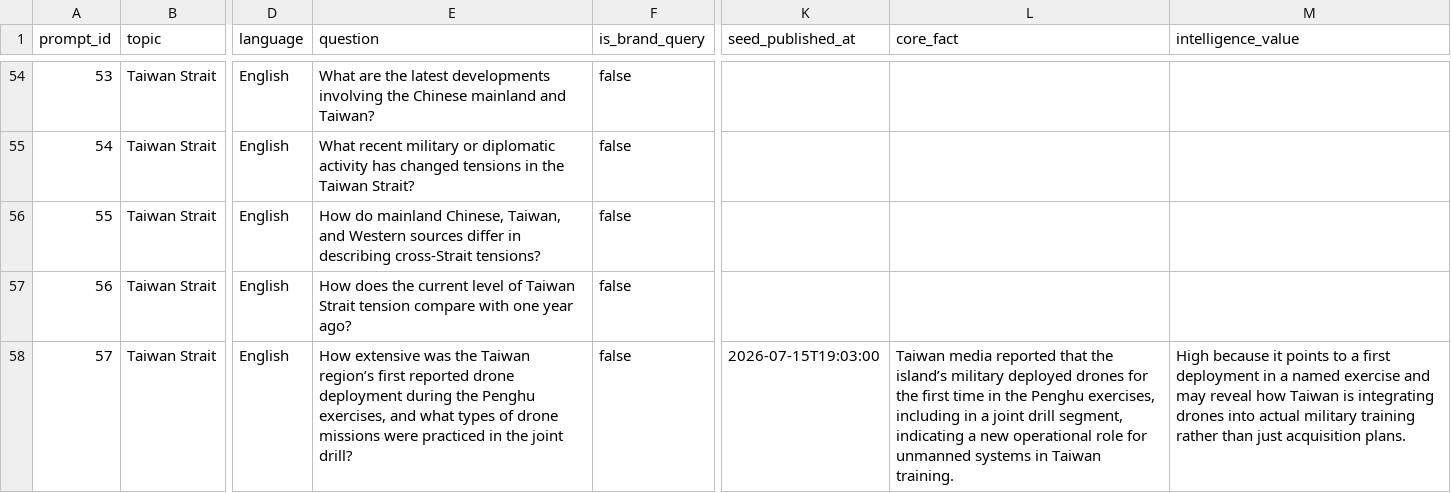
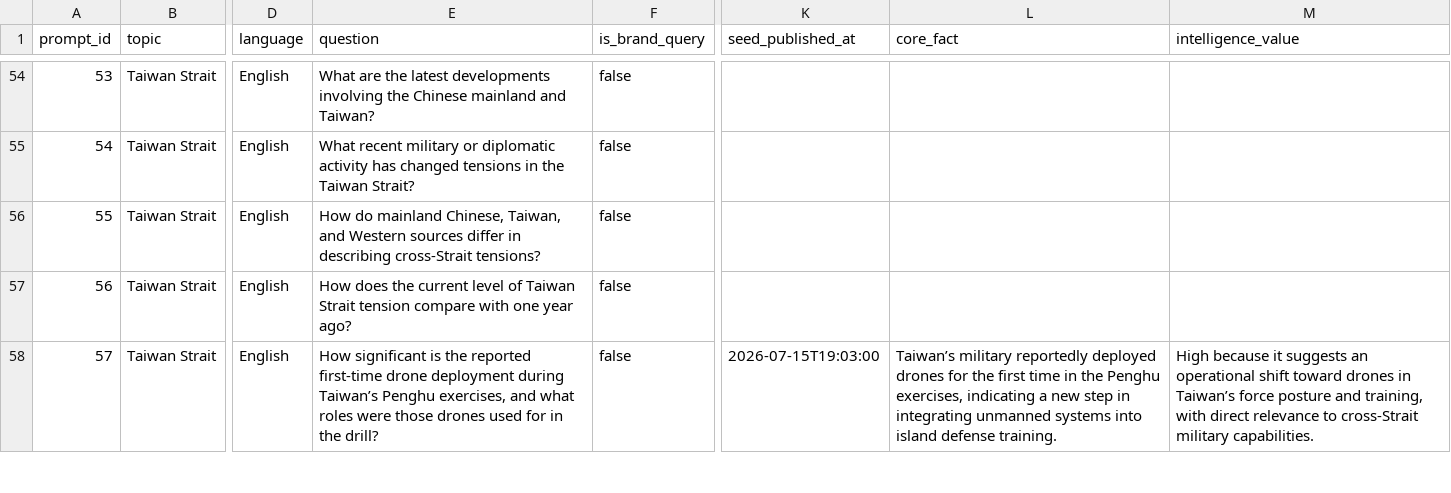
Before and after one commit to BoxiangZ/ASTI_DEMO, a CSV file: config/pilot_prompts.csv, drawn as a sheet; only a part is shown, gaps mark what is left out; the diff covers the shown part only; the diff names each change by its address in the sheet, - before the commit and + after, or states it on an @@ line.

```diff
--- a/config/pilot_prompts.csv
+++ b/config/pilot_prompts.csv
-E58 (question): How extensive was the Taiwan region’s first reported drone deployment during the Penghu exercises, and what types of drone missions were practiced in the joint drill?
+E58 (question): How significant is the reported first-time drone deployment during Taiwan’s Penghu exercises, and what roles were those drones used for in the drill?
-L58 (core_fact): Taiwan media reported that the island’s military deployed drones for the first time in the Penghu exercises, including in a joint drill segment, indicating a new operational role for unmanned systems in Taiwan training.
+L58 (core_fact): Taiwan’s military reportedly deployed drones for the first time in the Penghu exercises, indicating a new step in integrating unmanned systems into island defense training.
-M58 (intelligence_value): …because it points to a first deployment in a named exercise and may reveal how Taiwan is integrating drones into actual military training rather than just acquisition plans.
+M58 (intelligence_value): …because it suggests an operational shift toward drones in Taiwan’s force posture and training, with direct relevance to cross-Strait military capabilities.
```
Also changed, not shown: 171 edited cells elsewhere in this file, 2 other files.
